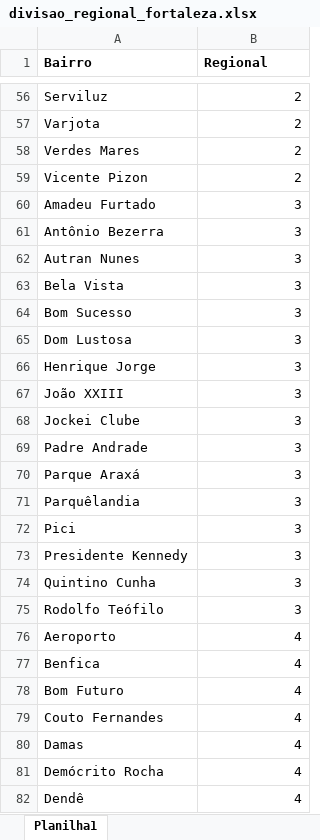
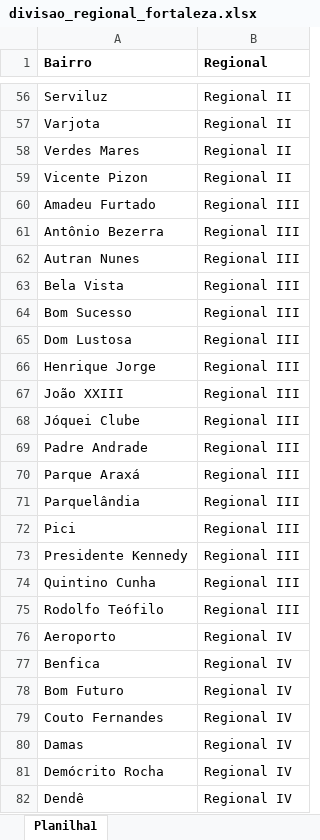
Before and after one commit to pedrohilan/Files, an Excel workbook: divisao_regional_fortaleza.xlsx, sheet Planilha1, drawn as a sheet; only a part is shown, gaps mark what is left out; values as stored, in another font and other column widths than the file's, no borders; removed rows and columns are numbered as before the commit, all else as after; the diff covers the shown part only; the diff names each change by its address in the sheet, - before the commit and + after, or states it on an @@ line.

```diff
--- a/divisao_regional_fortaleza.xlsx (sheet Planilha1)
+++ b/divisao_regional_fortaleza.xlsx (sheet Planilha1)
-B56:B59 (Regional): 2
+B56:B59 (Regional): Regional II
-B60:B67 (Regional): 3
+B60:B67 (Regional): Regional III
-row 68: Jockei Clube | 3
+row 68: Jóquei Clube | Regional III
-B69:B70 (Regional): 3
+B69:B70 (Regional): Regional III
-row 71: Parquêlandia | 3
+row 71: Parquelândia | Regional III
-B72:B75 (Regional): 3
+B72:B75 (Regional): Regional III
-B76:B82 (Regional): 4
+B76:B82 (Regional): Regional IV
```
Also changed, not shown: 7 added rows, 5 removed rows and 145 edited cells elsewhere in this sheet.
